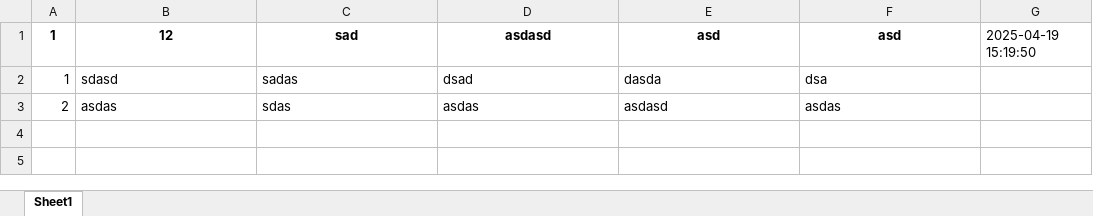
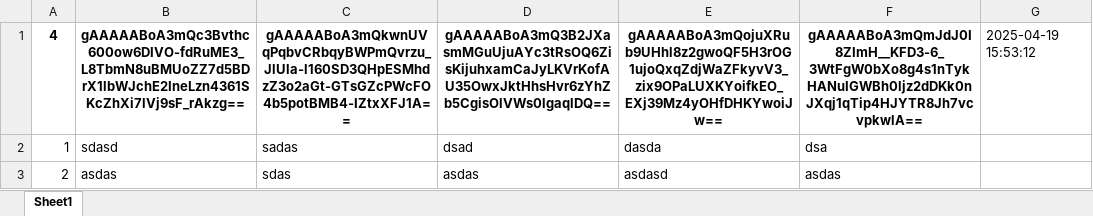
Before and after one commit to tharindu257/project-capture-user-on-a-form-behavior_py, an Excel workbook: user_data.xlsx, sheet Sheet1, drawn as a sheet; values as stored, in another font and other column widths than the file's, no borders; removed rows and columns are numbered as before the commit, all else as after; the diff names each change by its address in the sheet, - before the commit and + after, or states it on an @@ line.

Commit message:
capture-user-on-a-form-behavior_py

```diff
--- a/user_data.xlsx (sheet Sheet1)
+++ b/user_data.xlsx (sheet Sheet1)
-row 1: 1 | 12 | sad | asdasd | asd | asd | 2025-04-19 15:19:50
+row 1: 4 | gAAAAABoA3mQc3Bvthc600ow6DIVO-fdRuME3_L8TbmN8uBMUoZZ7d5BDrX1lbWJchE2IneLzn4361SKcZhXi7lVj9sF_rAkzg== | gAAAAABoA3mQkwnUVqPqbvCRbqyBWPmQvrzu_JlUla-l160SD3QHpESMhdzZ3o2aGt-GTsGZcPWcFO4b5potBMB4-IZtxXFJ1A== | gAAAAABoA3mQ3B2JXasmMGuUjuAYc3tRsOQ6ZisKijuhxamCaJyLKVrKofAU35OwxJktHhsHvr6zYhZb5CgisOlVWs0lgaqlDQ== | gAAAAABoA3mQojuXRub9UHhl8z2gwoQF5H3rOG1ujoQxqZdjWaZFkyvV3_zix9OPaLUXKYoifkEO_EXj39Mz4yOHfDHKYwoiJw== | gAAAAABoA3mQmJdJ0I8ZImH__KFD3-6_3WtFgW0bXo8g4s1nTykHANuIGWBh0ljz2dDKk0nJXqj1qTip4HJYTR8Jh7vcvpkwlA== | 2025-04-19 15:53:12
```
Also changed, not shown: behavior_data.xlsx, 8 other files.
